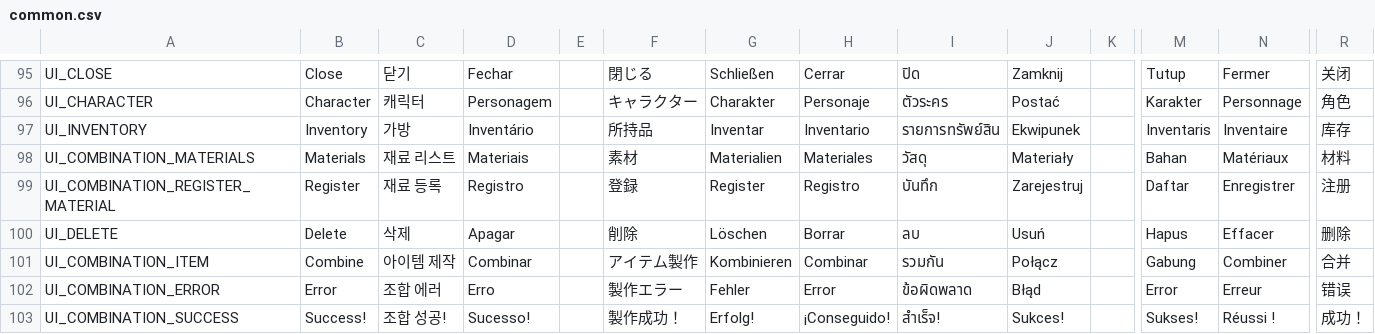
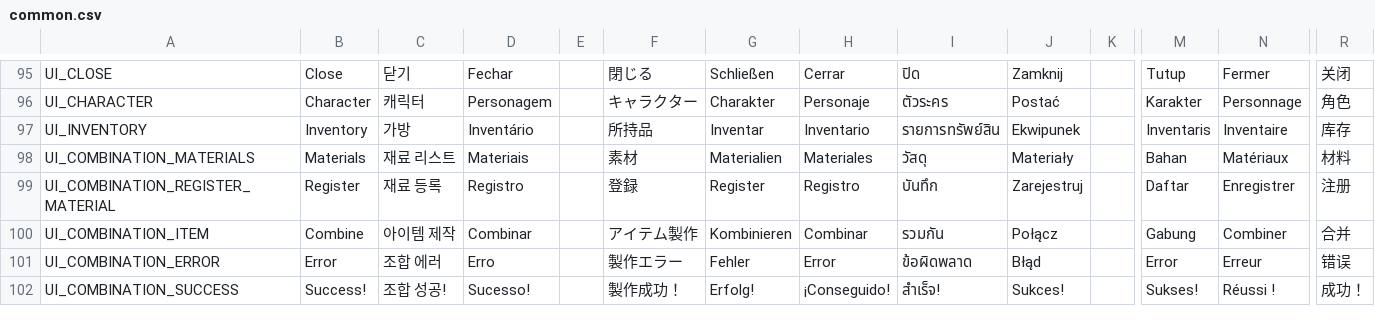
Before and after one commit to planetarium/NineChronicles, a CSV file: nekoyume/Assets/StreamingAssets/Localization/common.csv, drawn as a sheet; only a part is shown, gaps mark what is left out; rows hold the shown columns only; the diff names each change by its address in the sheet, - before the commit and + after, or states it on an @@ line.

Commit message:
Remove `UI_DELETE` row in common.csv

```diff
--- a/nekoyume/Assets/StreamingAssets/Localization/common.csv
+++ b/nekoyume/Assets/StreamingAssets/Localization/common.csv
-row 100: UI_DELETE | Delete | 삭제 | Apagar |  | 削除 | Löschen | Borrar | ลบ | Usuń |  | Hapus | Effacer | 删除
```
